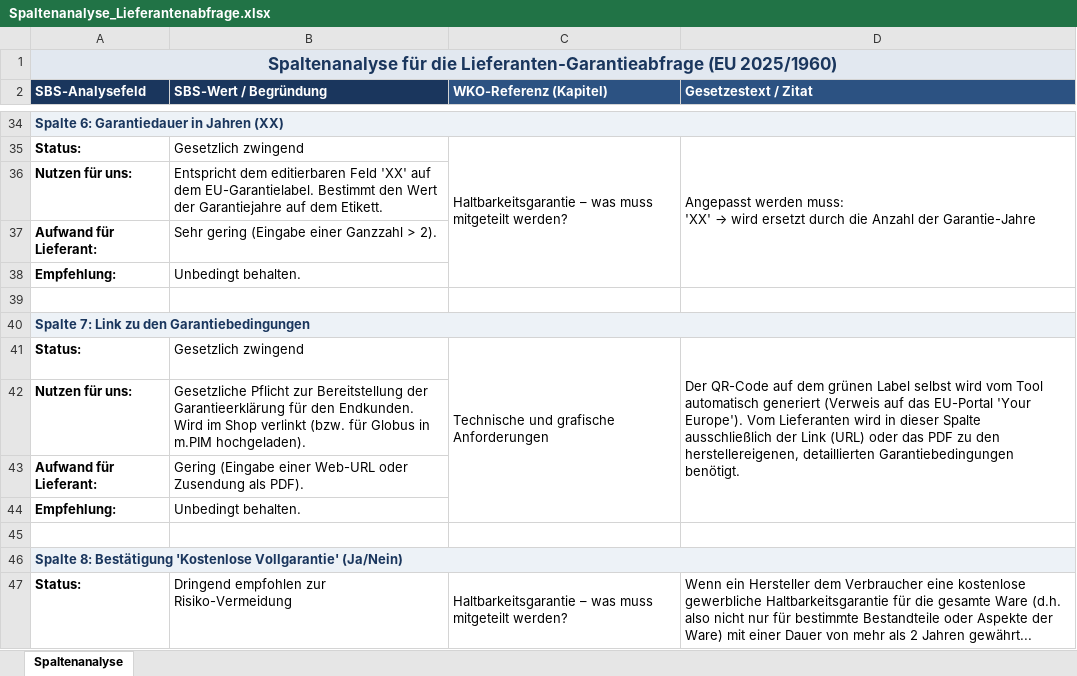
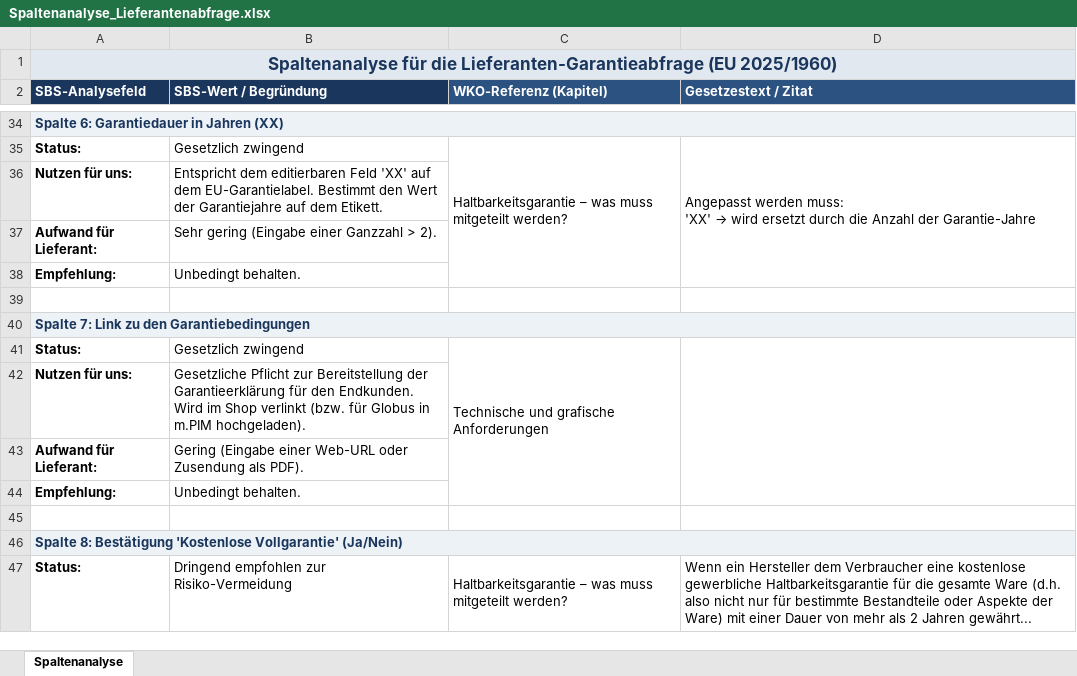
Before and after one commit to twinklerpriv-star/magento2-compliance-labels, an Excel workbook: Meilenstein 1/Spaltenanalyse_Lieferantenabfrage.xlsx, sheet Spaltenanalyse, drawn as a sheet; only a part is shown, gaps mark what is left out; values as stored, in another font and other column widths than the file's, no borders; the diff names each change by its address in the sheet, - before the commit and + after, or states it on an @@ line.

Commit message:
doc: delete unnecessary QR-code text in Spaltenanalyse_Lieferantenabfrage.xlsx cell D41

```diff
--- a/Meilenstein 1/Spaltenanalyse_Lieferantenabfrage.xlsx (sheet Spaltenanalyse)
+++ b/Meilenstein 1/Spaltenanalyse_Lieferantenabfrage.xlsx (sheet Spaltenanalyse)
-D41 (Gesetzestext / Zitat): Der QR-Code auf dem grünen Label selbst wird vom Tool automatisch generiert (Verweis auf das EU-Portal 'Your Europe'). Vom Lieferanten wird in dieser Spalte ausschließlich der Link (URL) oder das PDF zu den herstellereigenen, detaillierten Garantiebedingungen benötigt.
+D41 (Gesetzestext / Zitat): (empty)
```
